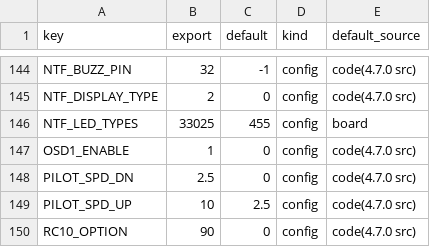
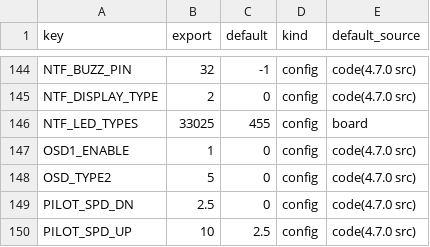
Before and after one commit to symmatree/coordinator, a CSV file: ardupilot/overrides.csv, drawn as a sheet; only a part is shown, gaps mark what is left out; the shorter side is filled out with more unchanged rows; the diff names each change by its address in the sheet, - before the commit and + after, or states it on an @@ line.

```diff
--- a/ardupilot/overrides.csv
+++ b/ardupilot/overrides.csv
+row 148: OSD_TYPE2 | 5 | 0 | config | code(4.7.0 src)
```
Also changed, not shown: 5 other files.
